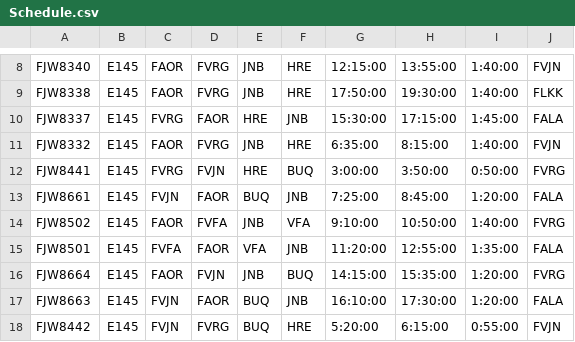
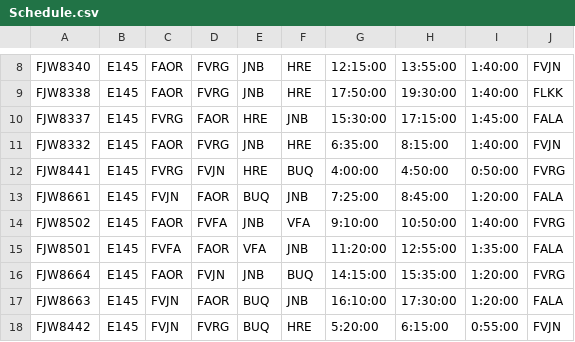
Before and after one commit to Chitsike/Loadsheet, a CSV file: Schedule.csv, drawn as a sheet; only a part is shown, gaps mark what is left out.

Commit message:
Update Schedule.csv

```diff
--- a/Schedule.csv
+++ b/Schedule.csv
@@ -11,3 +11,3 @@ FJW8337,E145,FVRG,FAOR,HRE,JNB,15:30:00,17:15:00,1:45:00,FALA,,
 FJW8332,E145,FAOR,FVRG,JNB,HRE,6:35:00,8:15:00,1:40:00,FVJN,,
-FJW8441,E145,FVRG,FVJN,HRE,BUQ,3:00:00,3:50:00,0:50:00,FVRG,,
+FJW8441,E145,FVRG,FVJN,HRE,BUQ,4:00:00,4:50:00,0:50:00,FVRG,,
 FJW8661,E145,FVJN,FAOR,BUQ,JNB,7:25:00,8:45:00,1:20:00,FALA,,
```
